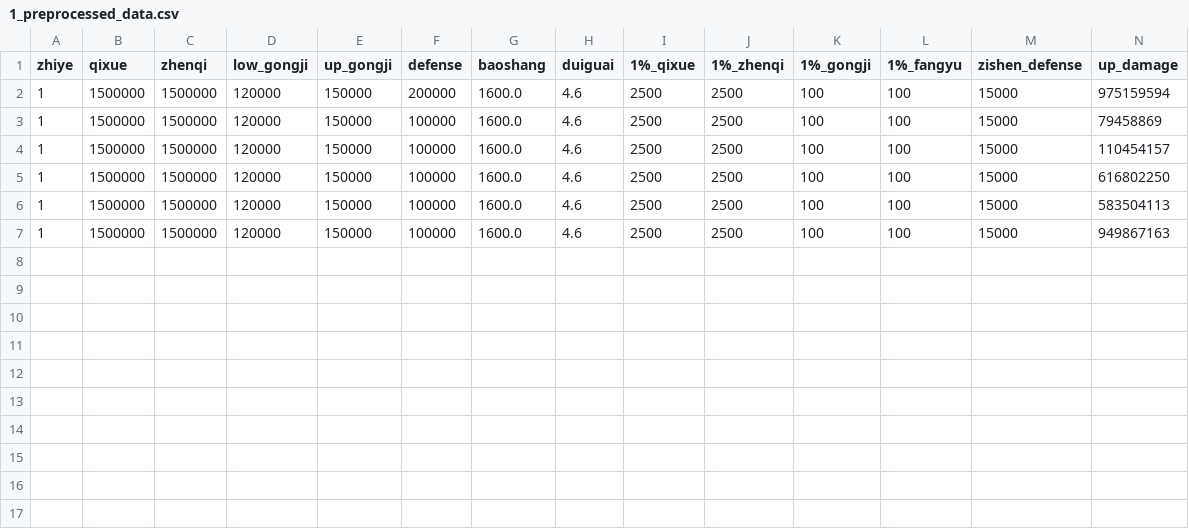
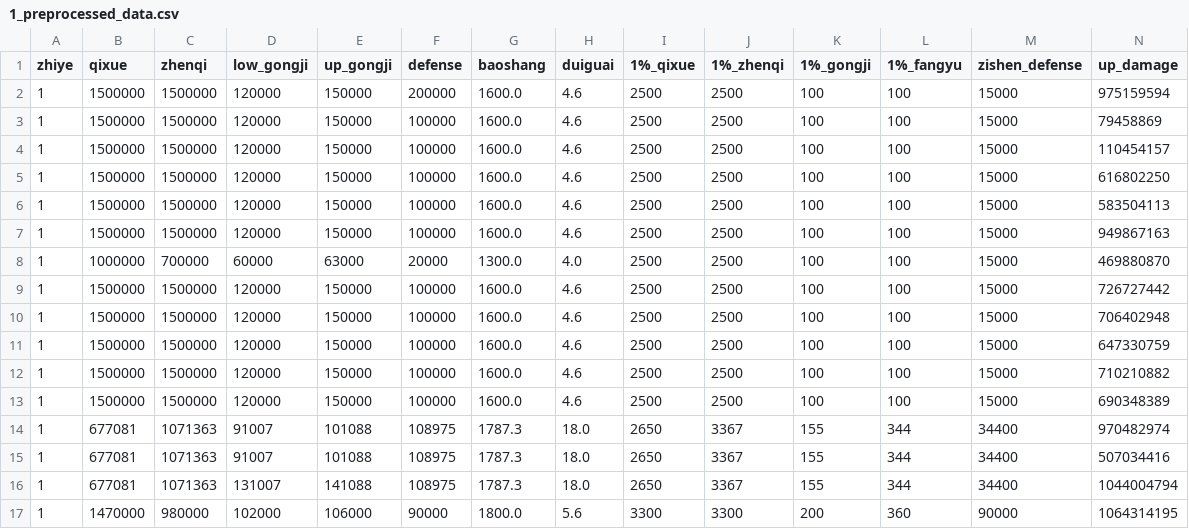
Before and after one commit to myonlystarWang/zx_calculate_damage, a CSV file: train/1_preprocessed_data.csv, drawn as a sheet.

```diff
--- a/train/1_preprocessed_data.csv
+++ b/train/1_preprocessed_data.csv
@@ -7 +7,11 @@ zhiye,qixue,zhenqi,low_gongji,up_gongji,defense,baoshang,duiguai,1%_qixue,1%_zhe
 1,1500000,1500000,120000,150000,100000,1600.0,4.6,2500,2500,100,100,15000,949867163
+1,1000000,700000,60000,63000,20000,1300.0,4.0,2500,2500,100,100,15000,469880870
+1,1500000,1500000,120000,150000,100000,1600.0,4.6,2500,2500,100,100,15000,726727442
+1,1500000,1500000,120000,150000,100000,1600.0,4.6,2500,2500,100,100,15000,706402948
+1,1500000,1500000,120000,150000,100000,1600.0,4.6,2500,2500,100,100,15000,647330759
+1,1500000,1500000,120000,150000,100000,1600.0,4.6,2500,2500,100,100,15000,710210882
+1,1500000,1500000,120000,150000,100000,1600.0,4.6,2500,2500,100,100,15000,690348389
+1,677081,1071363,91007,101088,108975,1787.3,18.0,2650,3367,155,344,34400,970482974
+1,677081,1071363,91007,101088,108975,1787.3,18.0,2650,3367,155,344,34400,507034416
+1,677081,1071363,131007,141088,108975,1787.3,18.0,2650,3367,155,344,34400,1044004794
+1,1470000,980000,102000,106000,90000,1800.0,5.6,3300,3300,200,360,90000,1064314195
```
Also changed, not shown: data.csv, train/0_preprocessed_data.csv, 14 other files.
